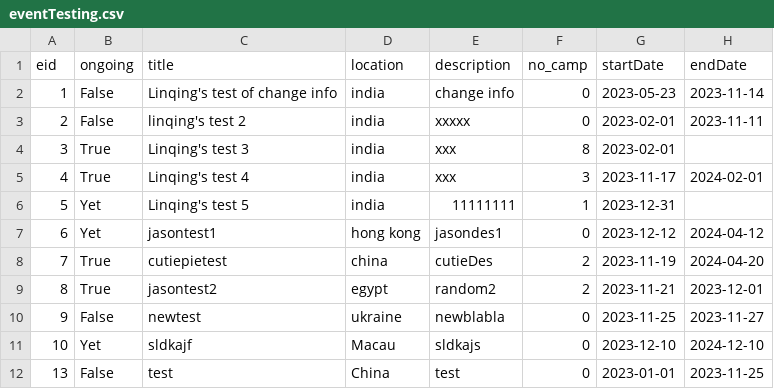
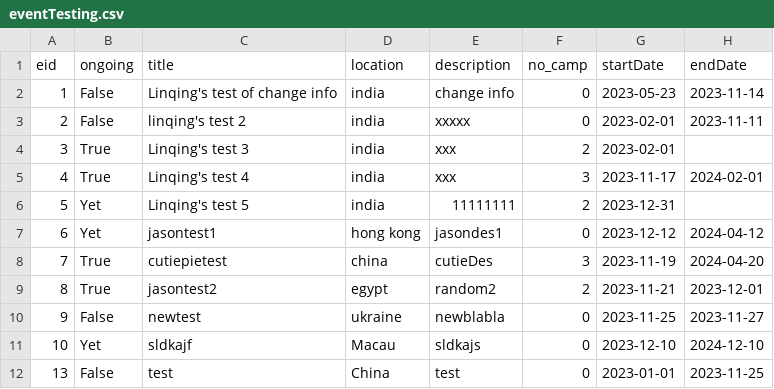
Before and after one commit to bennylao/ucl-humanitarian-management-system-CLI, a CSV file: humanitarian_management_system/data/eventTesting.csv, drawn as a sheet.

```diff
--- a/humanitarian_management_system/data/eventTesting.csv
+++ b/humanitarian_management_system/data/eventTesting.csv
@@ -3,7 +3,7 @@ eid,ongoing,title,location,description,no_camp,startDate,endDate
 2,False,linqing's test 2,india,xxxxx,0,2023-02-01,2023-11-11
-3,True,Linqing's test 3,india,xxx,8,2023-02-01,
+3,True,Linqing's test 3,india,xxx,2,2023-02-01,
 4,True,Linqing's test 4,india,xxx,3,2023-11-17,2024-02-01
-5,Yet,Linqing's test 5,india,11111111,1,2023-12-31,
+5,Yet,Linqing's test 5,india,11111111,2,2023-12-31,
 6,Yet,jasontest1,hong kong,jasondes1,0,2023-12-12,2024-04-12
-7,True,cutiepietest,china,cutieDes,2,2023-11-19,2024-04-20
+7,True,cutiepietest,china,cutieDes,3,2023-11-19,2024-04-20
 8,True,jasontest2,egypt,random2,2,2023-11-21,2023-12-01
```
Also changed, not shown: humanitarian_management_system/data/camp.csv, 3 other files.
